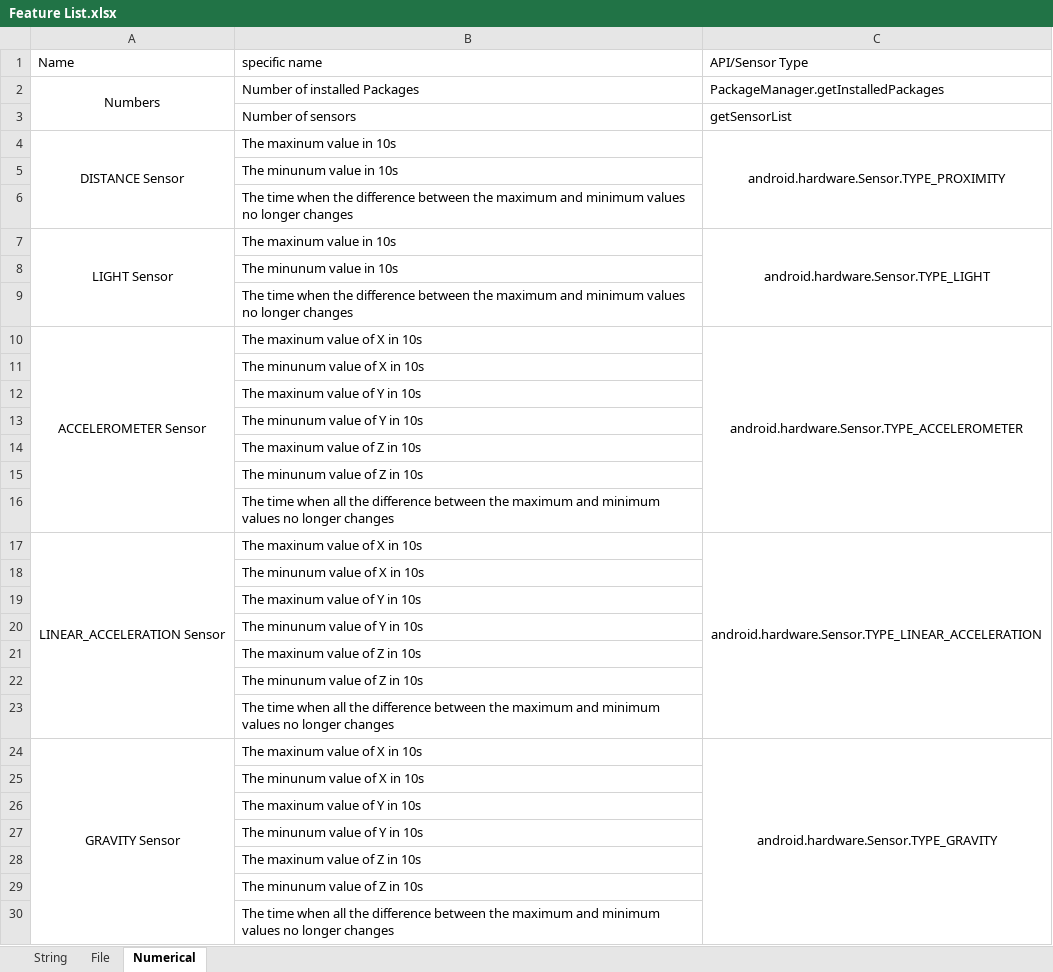
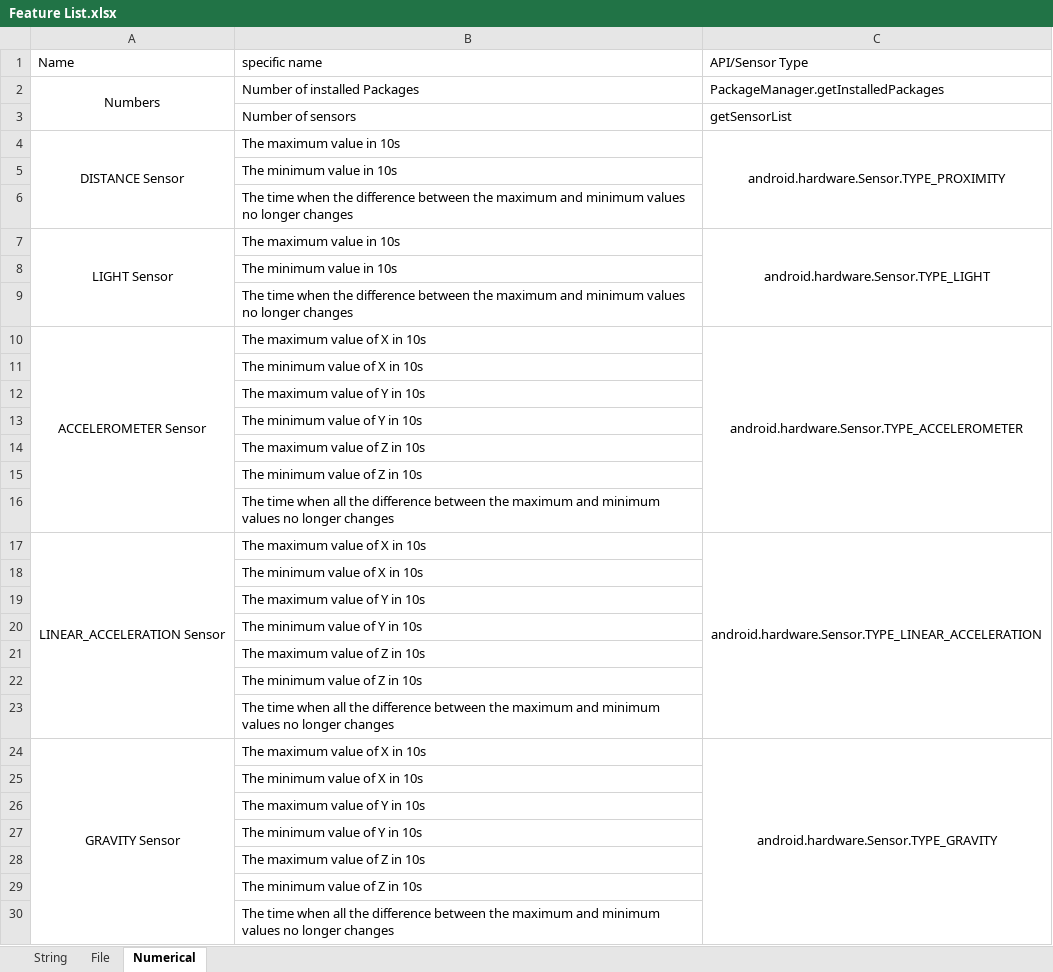
Before and after one commit to RMPPR/CAED, an Excel workbook: Feature List.xlsx, sheet Numerical, drawn as a sheet; only a part is shown; values as stored, in another font and other column widths than the file's, no borders; the diff covers the shown part only; the diff names each change by its address in the sheet, - before the commit and + after, or states it on an @@ line.

Commit message:
Add files via upload

```diff
--- a/Feature List.xlsx (sheet Numerical)
+++ b/Feature List.xlsx (sheet Numerical)
-B4 (specific name): The maxinum value in 10s
+B4 (specific name): The maximum value in 10s
-B5 (specific name): The minunum value in 10s
+B5 (specific name): The minimum value in 10s
-B7 (specific name): The maxinum value in 10s
+B7 (specific name): The maximum value in 10s
-B8 (specific name): The minunum value in 10s
+B8 (specific name): The minimum value in 10s
-B10 (specific name): The maxinum value of X in 10s
+B10 (specific name): The maximum value of X in 10s
-B11 (specific name): The minunum value of X in 10s
+B11 (specific name): The minimum value of X in 10s
-B12 (specific name): The maxinum value of Y in 10s
+B12 (specific name): The maximum value of Y in 10s
-B13 (specific name): The minunum value of Y in 10s
+B13 (specific name): The minimum value of Y in 10s
-B14 (specific name): The maxinum value of Z in 10s
+B14 (specific name): The maximum value of Z in 10s
-B15 (specific name): The minunum value of Z in 10s
+B15 (specific name): The minimum value of Z in 10s
-B17 (specific name): The maxinum value of X in 10s
+B17 (specific name): The maximum value of X in 10s
-B18 (specific name): The minunum value of X in 10s
+B18 (specific name): The minimum value of X in 10s
-B19 (specific name): The maxinum value of Y in 10s
+B19 (specific name): The maximum value of Y in 10s
-B20 (specific name): The minunum value of Y in 10s
+B20 (specific name): The minimum value of Y in 10s
-B21 (specific name): The maxinum value of Z in 10s
+B21 (specific name): The maximum value of Z in 10s
-B22 (specific name): The minunum value of Z in 10s
+B22 (specific name): The minimum value of Z in 10s
-B24 (specific name): The maxinum value of X in 10s
+B24 (specific name): The maximum value of X in 10s
-B25 (specific name): The minunum value of X in 10s
+B25 (specific name): The minimum value of X in 10s
-B26 (specific name): The maxinum value of Y in 10s
+B26 (specific name): The maximum value of Y in 10s
-B27 (specific name): The minunum value of Y in 10s
+B27 (specific name): The minimum value of Y in 10s
-B28 (specific name): The maxinum value of Z in 10s
+B28 (specific name): The maximum value of Z in 10s
-B29 (specific name): The minunum value of Z in 10s
+B29 (specific name): The minimum value of Z in 10s
```
Also changed, not shown: 18 edited cells elsewhere in this sheet.
